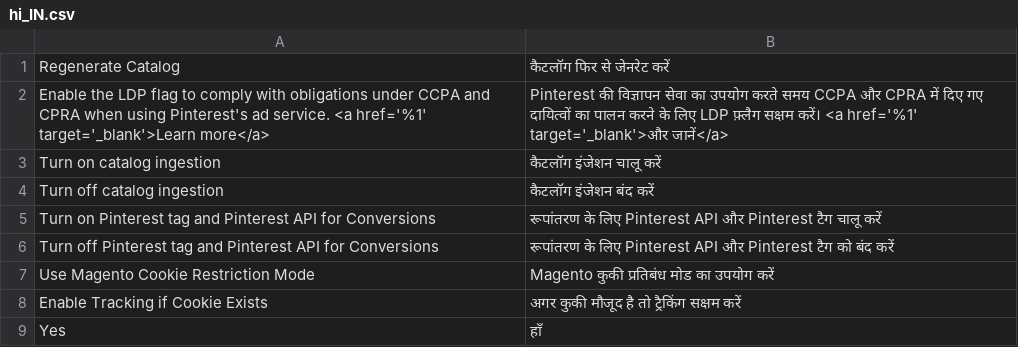
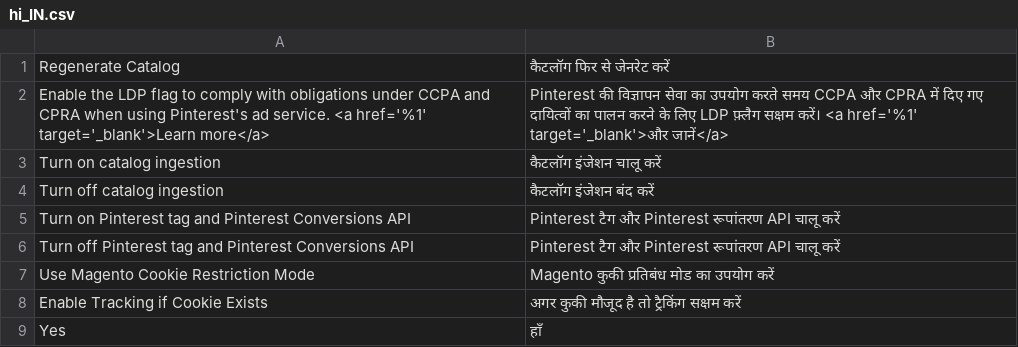
Before and after one commit to pinterest/pinterest-magento2-extension, a CSV file: i18n/hi_IN.csv, drawn as a sheet; only a part is shown.

```diff
--- a/i18n/hi_IN.csv
+++ b/i18n/hi_IN.csv
@@ -4,4 +4,4 @@
 "Turn off catalog ingestion","कैटलॉग इंजेशन बंद करें"
-"Turn on Pinterest tag and Pinterest API for Conversions","रूपांतरण के लिए Pinterest API और Pinterest टैग चालू करें"
-"Turn off Pinterest tag and Pinterest API for Conversions","रूपांतरण के लिए Pinterest API और Pinterest टैग को बंद करें"
+"Turn on Pinterest tag and Pinterest Conversions API","Pinterest टैग और Pinterest रूपांतरण API चालू करें"
+"Turn off Pinterest tag and Pinterest Conversions API","Pinterest टैग और Pinterest रूपांतरण API चालू करें"
 "Use Magento Cookie Restriction Mode","Magento कुकी प्रतिबंध मोड का उपयोग करें"
```
Also changed, not shown: i18n/bn_BD.csv, i18n/te_TE.csv, 40 other files.
